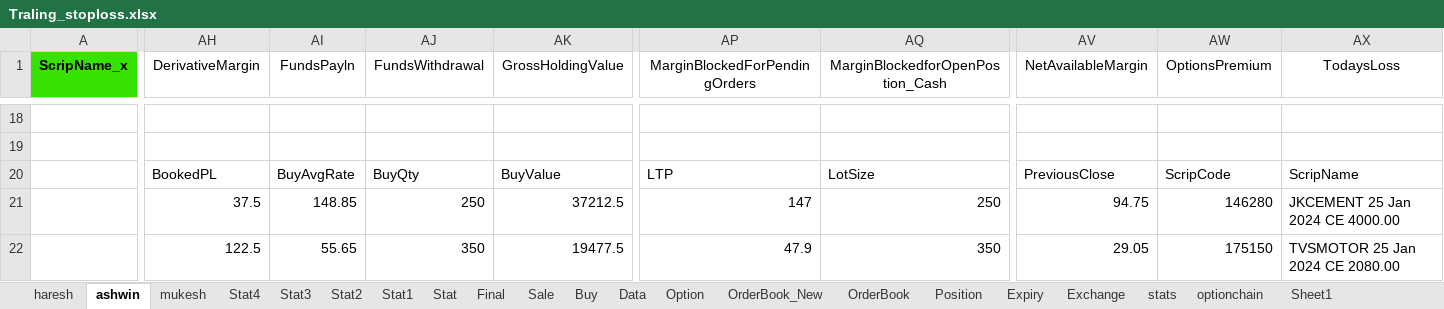
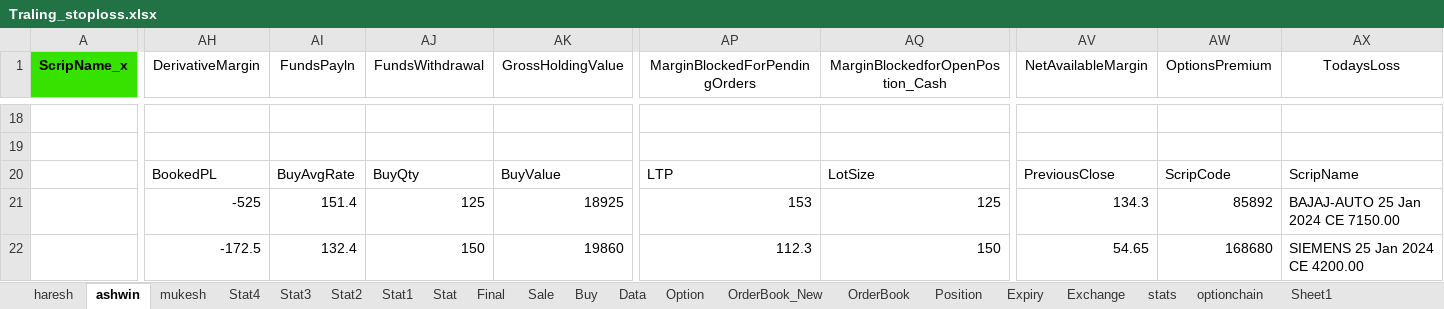
Before and after one commit to mkbairwa942/mkbairwa, an Excel workbook: Traling_stoploss.xlsx, sheet ashwin, drawn as a sheet; only a part is shown, gaps mark what is left out; values as stored, in another font and other column widths than the file's, no borders; conditional formats not drawn; the diff covers the shown part only; the diff names each change by its address in the sheet, - before the commit and + after, or states it on an @@ line.

```diff
--- a/Traling_stoploss.xlsx (sheet ashwin)
+++ b/Traling_stoploss.xlsx (sheet ashwin)
-AH21 (DerivativeMargin): 37.5
+AH21 (DerivativeMargin): -525
-AI21 (FundsPayln): 148.85
+AI21 (FundsPayln): 151.4
-AJ21 (FundsWithdrawal): 250
+AJ21 (FundsWithdrawal): 125
-AK21 (GrossHoldingValue): 37212.5
+AK21 (GrossHoldingValue): 18925
-AP21 (MarginBlockedForPendingOrders): 147
+AP21 (MarginBlockedForPendingOrders): 153
-AQ21 (MarginBlockedforOpenPostion_Cash): 250
+AQ21 (MarginBlockedforOpenPostion_Cash): 125
-AV21 (NetAvailableMargin): 94.75
+AV21 (NetAvailableMargin): 134.3
-AW21 (OptionsPremium): 146280
+AW21 (OptionsPremium): 85892
-AX21 (TodaysLoss): JKCEMENT 25 Jan 2024 CE 4000.00
+AX21 (TodaysLoss): BAJAJ-AUTO 25 Jan 2024 CE 7150.00
-AH22 (DerivativeMargin): 122.5
+AH22 (DerivativeMargin): -172.5
-AI22 (FundsPayln): 55.65
+AI22 (FundsPayln): 132.4
-AJ22 (FundsWithdrawal): 350
+AJ22 (FundsWithdrawal): 150
-AK22 (GrossHoldingValue): 19477.5
+AK22 (GrossHoldingValue): 19860
-AP22 (MarginBlockedForPendingOrders): 47.9
+AP22 (MarginBlockedForPendingOrders): 112.3
-AQ22 (MarginBlockedforOpenPostion_Cash): 350
+AQ22 (MarginBlockedforOpenPostion_Cash): 150
-AV22 (NetAvailableMargin): 29.05
+AV22 (NetAvailableMargin): 54.65
-AW22 (OptionsPremium): 175150
+AW22 (OptionsPremium): 168680
-AX22 (TodaysLoss): TVSMOTOR 25 Jan 2024 CE 2080.00
+AX22 (TodaysLoss): SIEMENS 25 Jan 2024 CE 4200.00
```
Also changed, not shown: 6 added rows, 2 removed rows and 103 edited cells elsewhere in this sheet, sheet Stat4, Traling_stoploss_new.xlsx, 5 other files.
